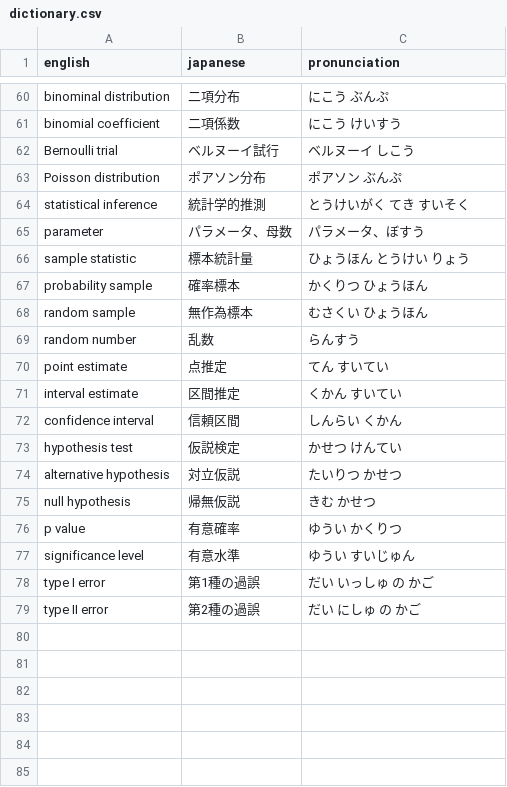
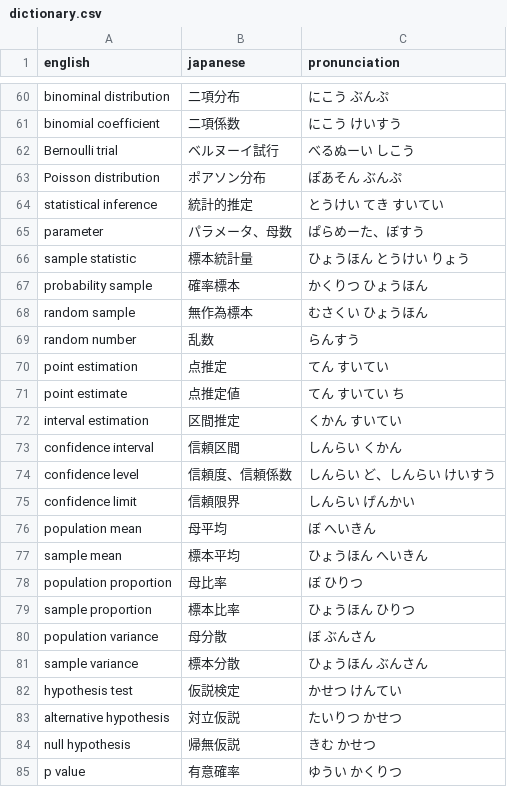
Before and after one commit to toshiro-en-miyamoto/dsci, a CSV file: stats-ml/dictionary.csv, drawn as a sheet; only a part is shown, gaps mark what is left out; the shorter side is filled out with more unchanged rows.

```diff
--- a/stats-ml/dictionary.csv
+++ b/stats-ml/dictionary.csv
@@ -61,6 +61,6 @@ english,japanese,pronunciation
 "binomial coefficient","二項係数","にこう けいすう"
-"Bernoulli trial","ベルヌーイ試行","ベルヌーイ しこう"
-"Poisson distribution","ポアソン分布","ポアソン ぶんぷ"
-"statistical inference","統計学的推測","とうけいがく てき すいそく"
-"parameter","パラメータ、母数","パラメータ、ぼすう"
+"Bernoulli trial","ベルヌーイ試行","べるぬーい しこう"
+"Poisson distribution","ポアソン分布","ぽあそん ぶんぷ"
+"statistical inference","統計的推定","とうけい てき すいてい"
+"parameter","パラメータ、母数","ぱらめーた、ぼすう"
 "sample statistic","標本統計量","ひょうほん とうけい りょう"
@@ -69,5 +69,14 @@ english,japanese,pronunciation
 "random number","乱数","らんすう"
-"point estimate","点推定","てん すいてい"
-"interval estimate","区間推定","くかん すいてい"
+"point estimation","点推定","てん すいてい"
+"point estimate","点推定値","てん すいてい ち"
+"interval estimation","区間推定","くかん すいてい"
 "confidence interval","信頼区間","しんらい くかん"
+"confidence level","信頼度、信頼係数","しんらい ど、しんらい けいすう"
+"confidence limit","信頼限界","しんらい げんかい"
+"population mean","母平均","ぼ へいきん"
+"sample mean","標本平均","ひょうほん へいきん"
+"population proportion","母比率","ぼ ひりつ"
+"sample proportion","標本比率","ひょうほん ひりつ"
+"population variance","母分散","ぼ ぶんさん"
+"sample variance","標本分散","ひょうほん ぶんさん"
 "hypothesis test","仮説検定","かせつ けんてい"
```
Also changed, not shown: 5 other files.
